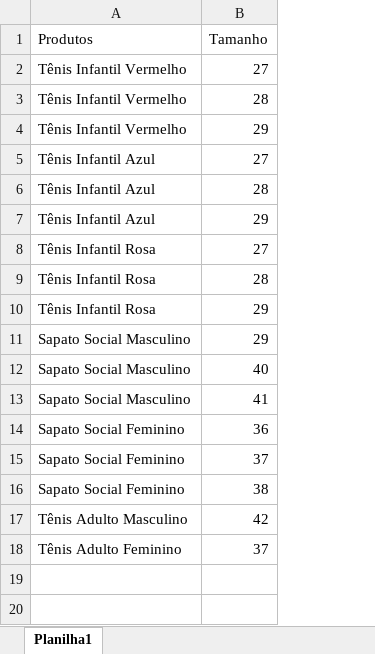
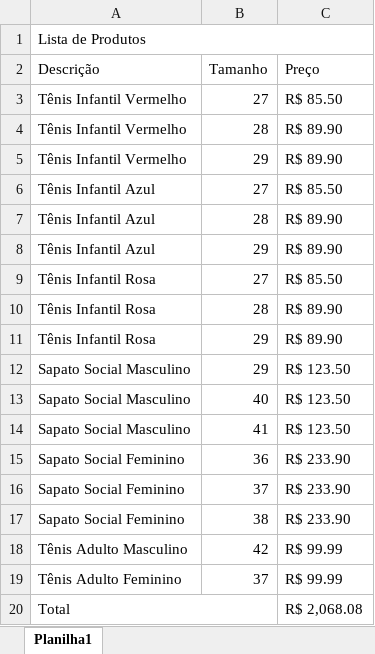
Before and after one commit to Brunohdp/Front-end, an Excel workbook: Excel VBA/Aula 2 - Formatando Passo a Passo/Produtos.xlsx, sheet Planilha1, drawn as a sheet; values as stored, in another font and other column widths than the file's, no cell formats; addresses are those after the commit; the diff names each change by its address in the sheet, - before the commit and + after, or states it on an @@ line.

Commit message:
Finalizei a aula 2

```diff
--- a/Excel VBA/Aula 2 - Formatando Passo a Passo/Produtos.xlsx (sheet Planilha1)
+++ b/Excel VBA/Aula 2 - Formatando Passo a Passo/Produtos.xlsx (sheet Planilha1)
+column C (Preço), rows 3-19: R$ 85.50 | R$ 89.90 | R$ 89.90 | R$ 85.50 | R$ 89.90 | R$ 89.90 | R$ 85.50 | R$ 89.90 | R$ 89.90 | R$ 123.50 | R$ 123.50 | R$ 123.50 | R$ 233.90 | R$ 233.90 | R$ 233.90 | R$ 99.99 | R$ 99.99
+row 1: Lista de Produtos
-A2: Produtos
+A2: Descrição
+row 20: Total |  | R$ 2,068.08
```
Also changed, not shown: cell formats, 1 other file.
